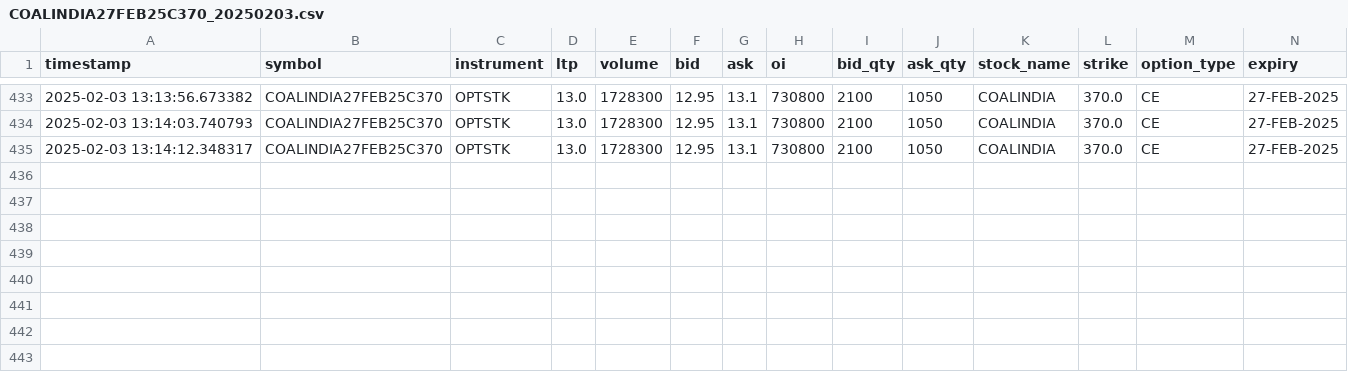
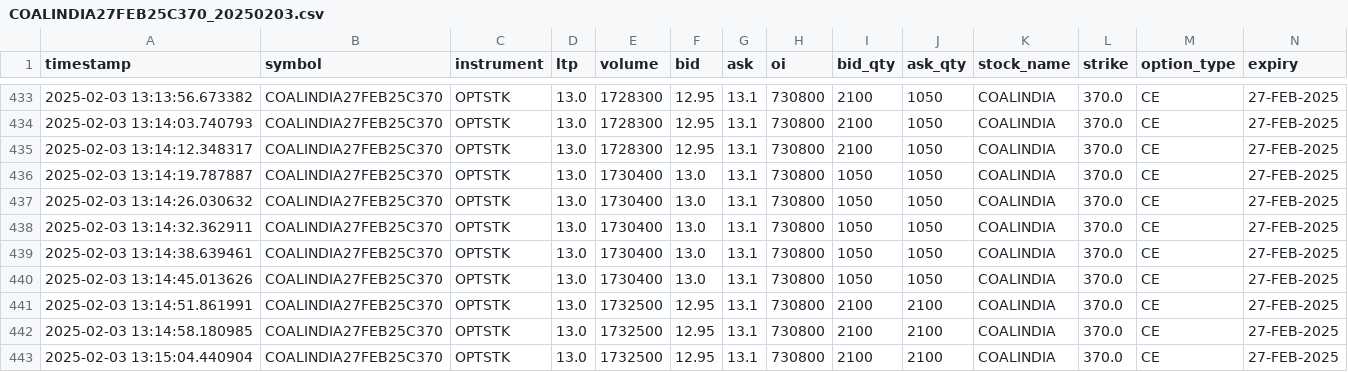
Before and after one commit to arshmakker/flowTrader, a CSV file: market_data_20250203/raw_data/options/COALINDIA/ce/COALINDIA27FEB25C370_20250203.csv, drawn as a sheet; only a part is shown, gaps mark what is left out.

```diff
--- a/market_data_20250203/raw_data/options/COALINDIA/ce/COALINDIA27FEB25C370_20250203.csv
+++ b/market_data_20250203/raw_data/options/COALINDIA/ce/COALINDIA27FEB25C370_20250203.csv
@@ -435 +435,9 @@ timestamp,symbol,instrument,ltp,volume,bid,ask,oi,bid_qty,ask_qty,stock_name,str
 2025-02-03 13:14:12.348317,COALINDIA27FEB25C370,OPTSTK,13.0,1728300,12.95,13.1,730800,2100,1050,COALINDIA,370.0,CE,27-FEB-2025
+2025-02-03 13:14:19.787887,COALINDIA27FEB25C370,OPTSTK,13.0,1730400,13.0,13.1,730800,1050,1050,COALINDIA,370.0,CE,27-FEB-2025
+2025-02-03 13:14:26.030632,COALINDIA27FEB25C370,OPTSTK,13.0,1730400,13.0,13.1,730800,1050,1050,COALINDIA,370.0,CE,27-FEB-2025
+2025-02-03 13:14:32.362911,COALINDIA27FEB25C370,OPTSTK,13.0,1730400,13.0,13.1,730800,1050,1050,COALINDIA,370.0,CE,27-FEB-2025
+2025-02-03 13:14:38.639461,COALINDIA27FEB25C370,OPTSTK,13.0,1730400,13.0,13.1,730800,1050,1050,COALINDIA,370.0,CE,27-FEB-2025
+2025-02-03 13:14:45.013626,COALINDIA27FEB25C370,OPTSTK,13.0,1730400,13.0,13.1,730800,1050,1050,COALINDIA,370.0,CE,27-FEB-2025
+2025-02-03 13:14:51.861991,COALINDIA27FEB25C370,OPTSTK,13.0,1732500,12.95,13.1,730800,2100,2100,COALINDIA,370.0,CE,27-FEB-2025
+2025-02-03 13:14:58.180985,COALINDIA27FEB25C370,OPTSTK,13.0,1732500,12.95,13.1,730800,2100,2100,COALINDIA,370.0,CE,27-FEB-2025
+2025-02-03 13:15:04.440904,COALINDIA27FEB25C370,OPTSTK,13.0,1732500,12.95,13.1,730800,2100,2100,COALINDIA,370.0,CE,27-FEB-2025
```
Also changed, not shown: market_data_20250203/raw_data/options/COALINDIA/pe/COALINDIA27FEB25P370_20250203.csv, market_data_20250203/raw_data/options/POWERGRID/ce/POWERGRID27FEB25C280_20250203.csv, 53 other files.
